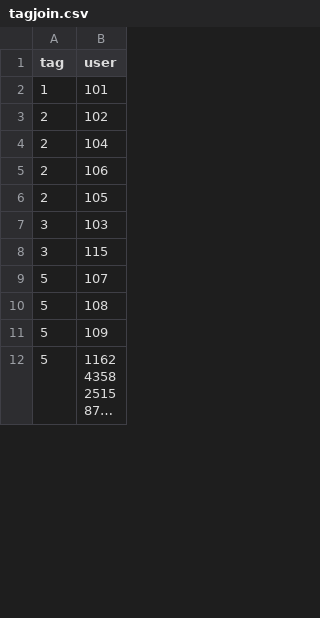
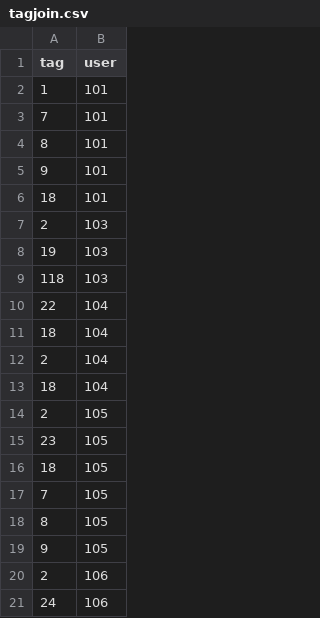
Before and after one commit to rmahal/FINAL-PROJECT-WDI, a CSV file: back/csv-seed-back/tagjoin.csv, drawn as a sheet; only a part is shown; the shorter side is filled out with more unchanged rows; long unchanged cells end in …; the diff covers the shown part only.

```diff
--- a/back/csv-seed-back/tagjoin.csv
+++ b/back/csv-seed-back/tagjoin.csv
@@ -2,7 +2,20 @@ tag,user
 1,101
-2,102
+7,101
+8,101
+9,101
+18,101
+2,103
+19,103
+118,103
+22,104
+18,104
 2,104
+18,104
+2,105
+23,105
+18,105
+7,105
+8,105
+9,105
 2,106
-2,105
-3,103
-3,115
+24,106
```
Also changed, not shown: 49 added rows, 13 removed rows, 4 moved rows and 6 edited cells elsewhere in this file, back/csv-seed-back/contacts.csv, back/csv-seed-back/tags.csv, 42 other files.
